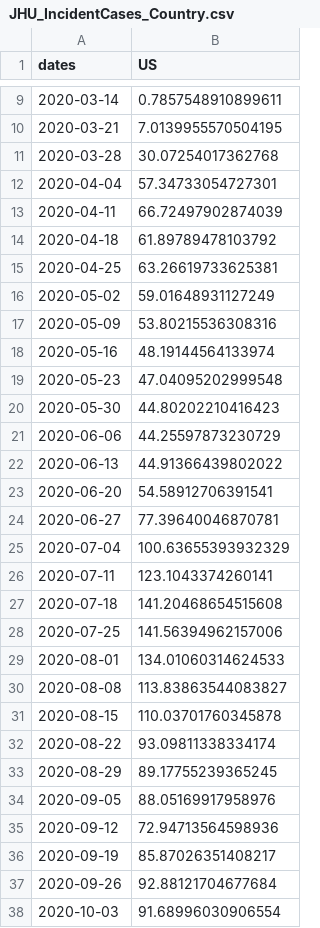
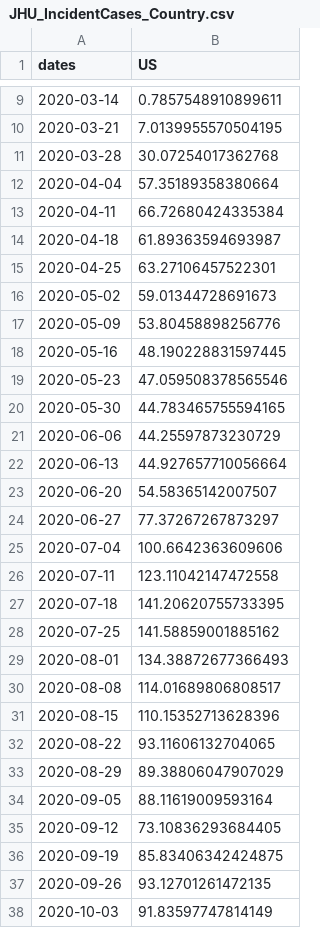
Before and after one commit to One-Quiet-Night/vis, a CSV file: src/Data/Country/JHU_IncidentCases_Country.csv, drawn as a sheet; only a part is shown, gaps mark what is left out; the diff covers the shown part only.

```diff
--- a/src/Data/Country/JHU_IncidentCases_Country.csv
+++ b/src/Data/Country/JHU_IncidentCases_Country.csv
@@ -11,28 +11,28 @@ dates,US
 2020-03-28,30.07254017362768
-2020-04-04,57.34733054727301
-2020-04-11,66.72497902874039
-2020-04-18,61.89789478103792
-2020-04-25,63.26619733625381
-2020-05-02,59.01648931127249
-2020-05-09,53.80215536308316
-2020-05-16,48.19144564133974
-2020-05-23,47.04095202999548
-2020-05-30,44.80202210416423
+2020-04-04,57.35189358380664
+2020-04-11,66.72680424335384
+2020-04-18,61.89363594693987
+2020-04-25,63.27106457522301
+2020-05-02,59.01344728691673
+2020-05-09,53.80458898256776
+2020-05-16,48.190228831597445
+2020-05-23,47.059508378565546
+2020-05-30,44.783465755594165
 2020-06-06,44.25597873230729
-2020-06-13,44.91366439802022
-2020-06-20,54.58912706391541
-2020-06-27,77.39640046870781
-2020-07-04,100.63655393932329
-2020-07-11,123.1043374260141
-2020-07-18,141.20468654515608
-2020-07-25,141.56394962157006
-2020-08-01,134.01060314624533
-2020-08-08,113.83863544083827
-2020-08-15,110.03701760345878
-2020-08-22,93.09811338334174
-2020-08-29,89.17755239365245
-2020-09-05,88.05169917958976
-2020-09-12,72.94713564598936
-2020-09-19,85.87026351408217
-2020-09-26,92.88121704677684
-2020-10-03,91.68996030906554
+2020-06-13,44.927657710056664
+2020-06-20,54.58365142007507
+2020-06-27,77.37267267873297
+2020-07-04,100.6642363609606
+2020-07-11,123.11042147472558
+2020-07-18,141.20620755733395
+2020-07-25,141.58859001885162
+2020-08-01,134.38872677366493
+2020-08-08,114.01689806808517
+2020-08-15,110.15352713628396
+2020-08-22,93.11606132704065
+2020-08-29,89.38806047907029
+2020-09-05,88.11619009593164
+2020-09-12,73.10836293684405
+2020-09-19,85.83406342424875
+2020-09-26,93.12701261472135
+2020-10-03,91.83597747814149
```
Also changed, not shown: 7 removed rows and 8 edited cells elsewhere in this file, src/Data/State/JHU_IncidentCases_State.csv, 1 other file.
